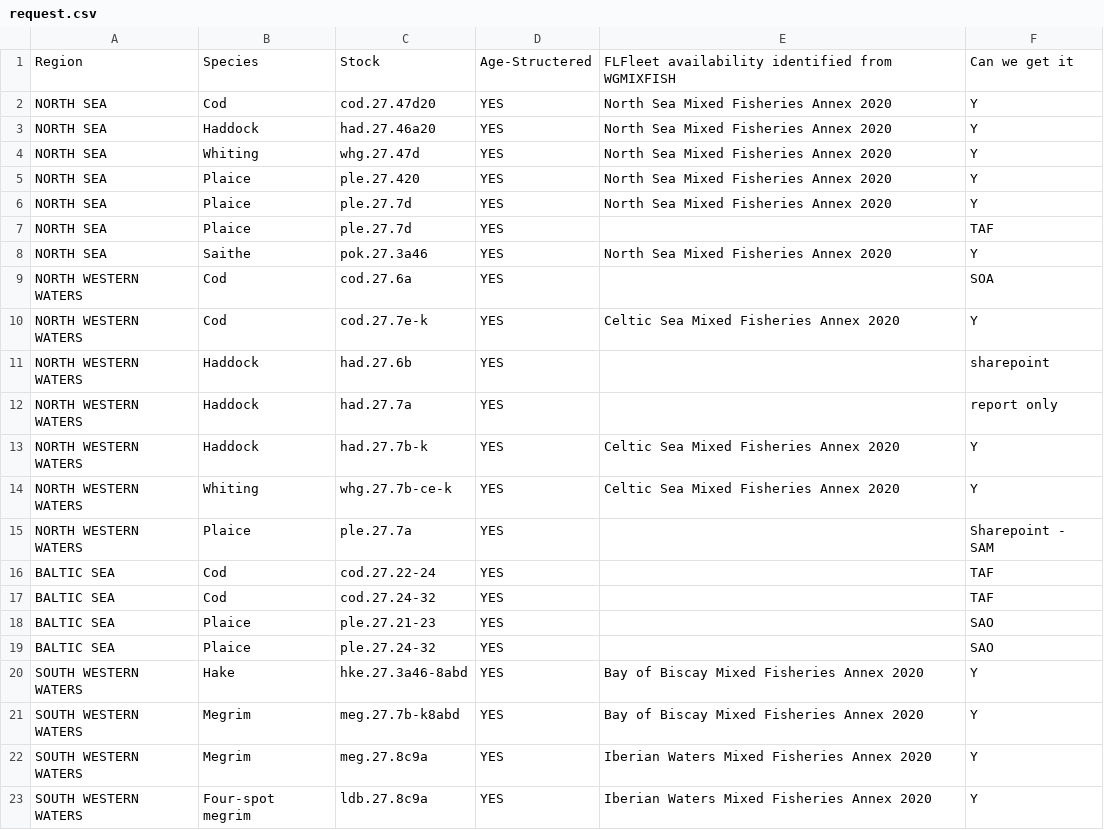
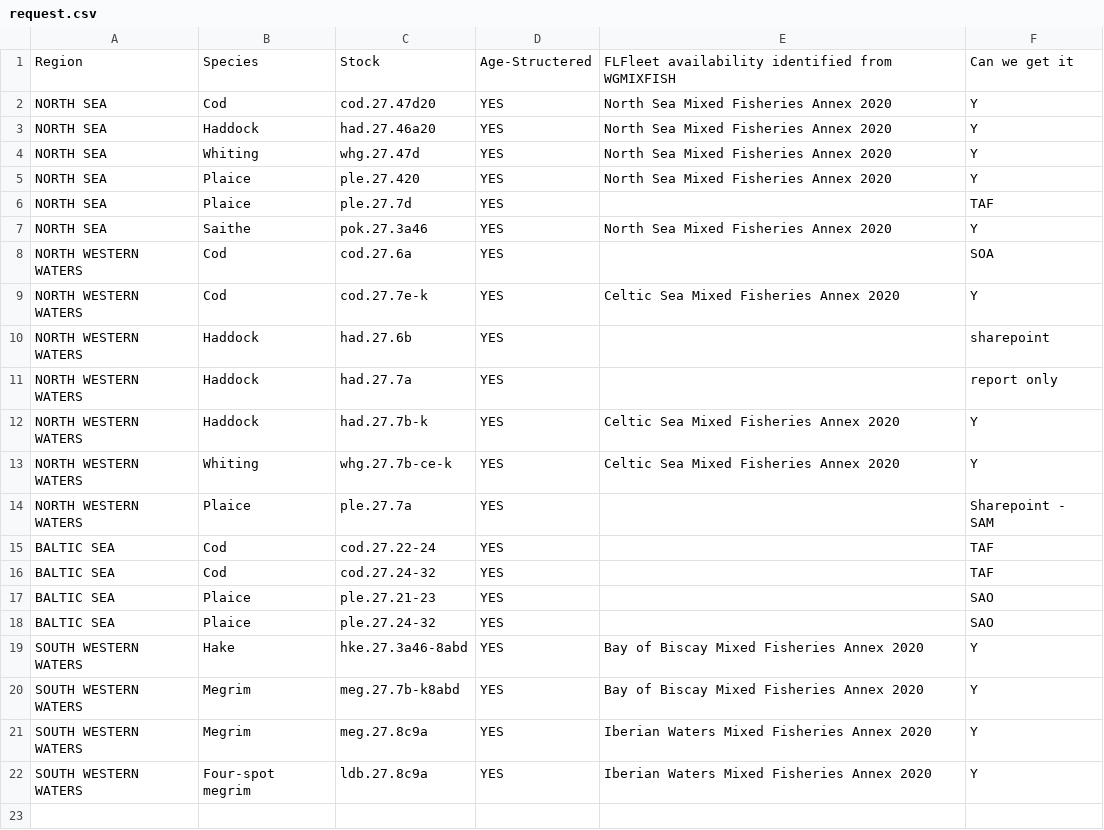
Before and after one commit to ices-taf/2021_4029-29_SpecialRequest, a CSV file: bootstrap/initial/data/request.csv, drawn as a sheet; the diff names each change by its address in the sheet, - before the commit and + after, or states it on an @@ line.

Commit message:
update initial data

```diff
--- a/bootstrap/initial/data/request.csv
+++ b/bootstrap/initial/data/request.csv
-row 6: NORTH SEA | Plaice | ple.27.7d | YES | North Sea Mixed Fisheries Annex 2020 | Y
```
Also changed, not shown: 1 other file.
